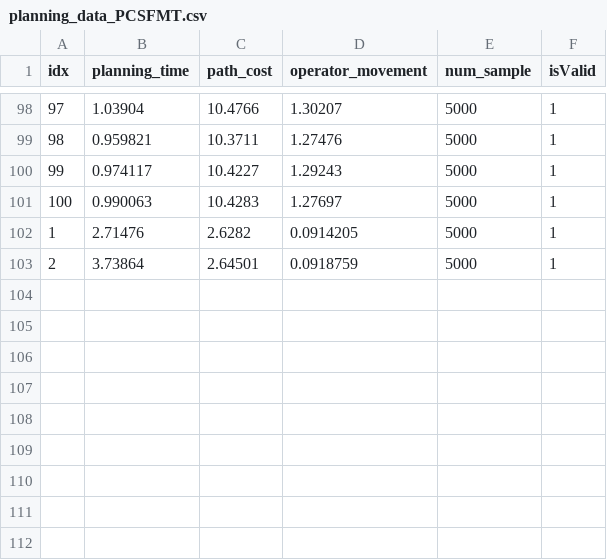
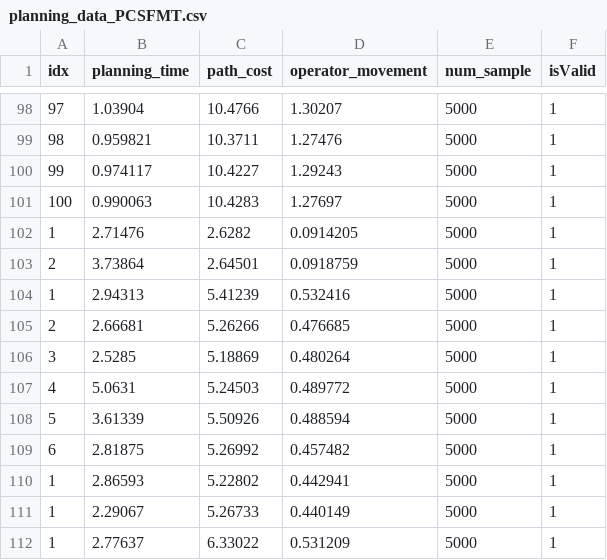
Before and after one commit to 0Z17/ompl, a CSV file: demos/MyPlanners/test_output/planning_data_PCSFMT.csv, drawn as a sheet; only a part is shown, gaps mark what is left out.

```diff
--- a/demos/MyPlanners/test_output/planning_data_PCSFMT.csv
+++ b/demos/MyPlanners/test_output/planning_data_PCSFMT.csv
@@ -103 +103,10 @@ idx,planning_time,path_cost,operator_movement,num_sample, isValid
 2,3.73864,2.64501,0.0918759,5000,1
+1,2.94313,5.41239,0.532416,5000,1
+2,2.66681,5.26266,0.476685,5000,1
+3,2.5285,5.18869,0.480264,5000,1
+4,5.0631,5.24503,0.489772,5000,1
+5,3.61339,5.50926,0.488594,5000,1
+6,2.81875,5.26992,0.457482,5000,1
+1,2.86593,5.22802,0.442941,5000,1
+1,2.29067,5.26733,0.440149,5000,1
+1,2.77637,6.33022,0.531209,5000,1
```
Also changed, not shown: demos/MyPlanners/test_output/PCSFMT_planner_data.csv, demos/MyPlanners/test_output/parameterSpaceWeights.csv, 3 other files.
